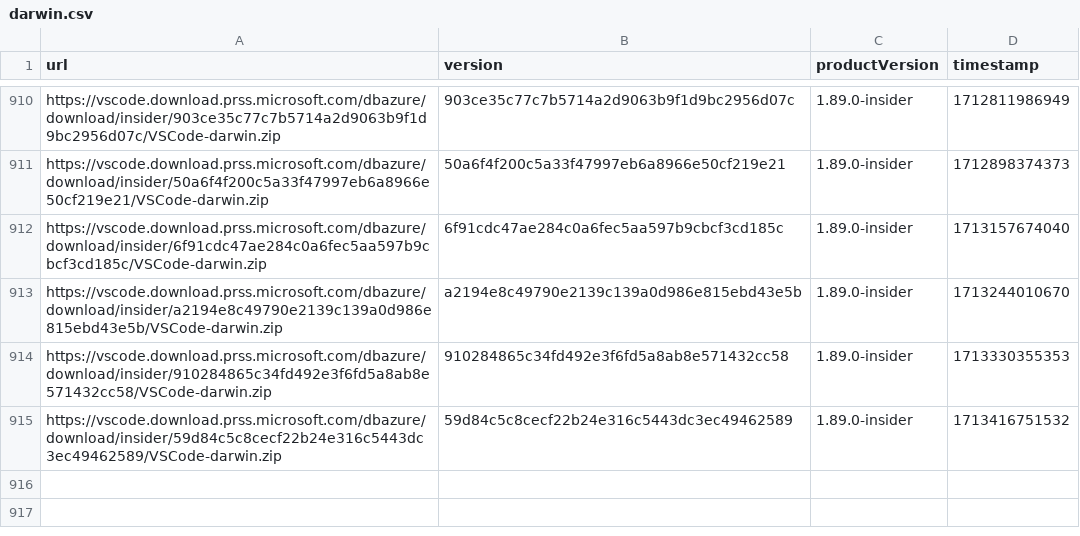
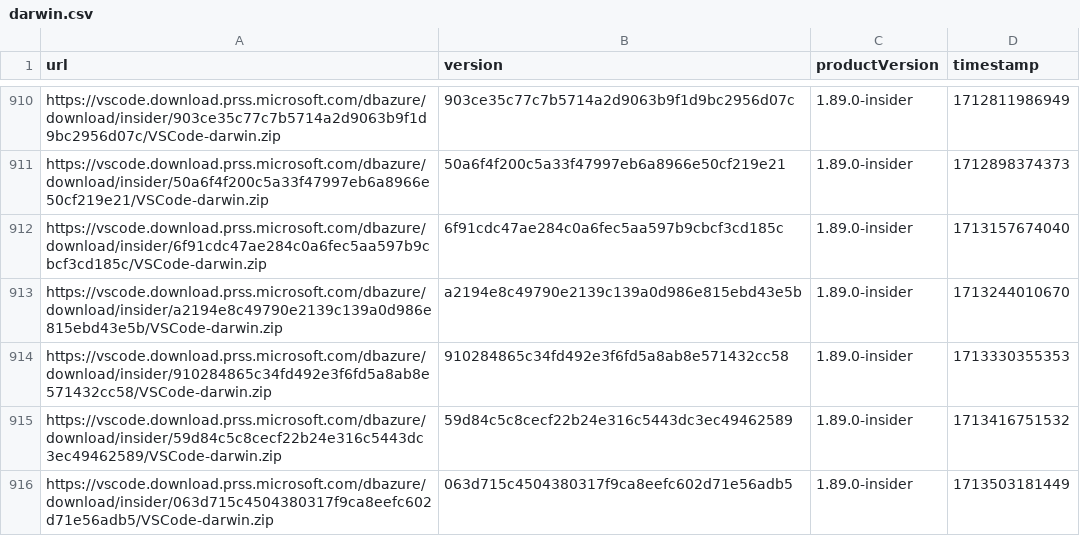
Before and after one commit to yamachu/vscode-insiders-tracker, a CSV file: darwin.csv, drawn as a sheet; only a part is shown, gaps mark what is left out; the diff names each change by its address in the sheet, - before the commit and + after, or states it on an @@ line.

```diff
--- a/darwin.csv
+++ b/darwin.csv
+row 916: https://vscode.download.prss.microsoft.com/dbazure/download/insider/063d715c4504380317f9ca8eefc602d71e56adb5/VSCode-darwin.zip | 063d715c4504380317f9ca8eefc602d71e56adb5 | 1.89.0-insider | 1713503181449
```
